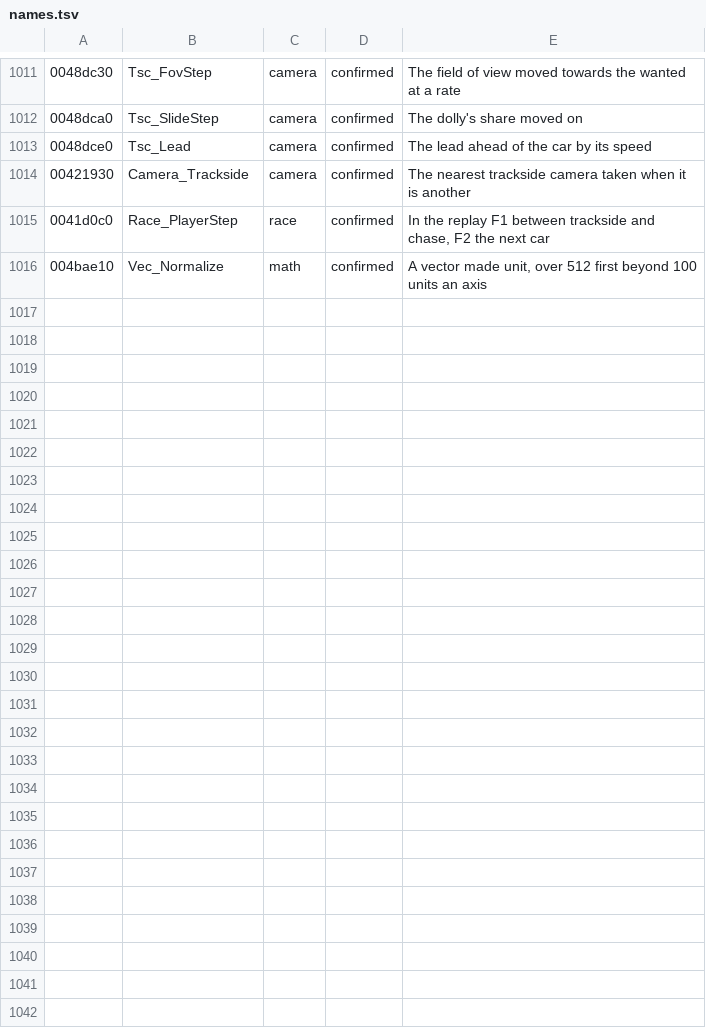
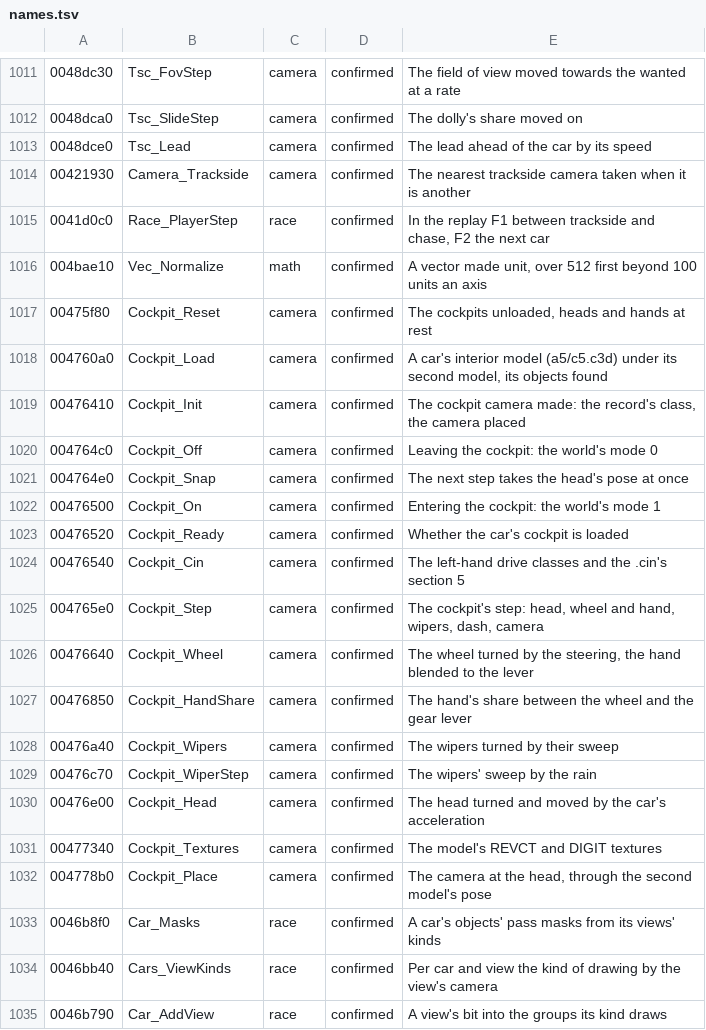
Before and after one commit to emdzej/opencmr2, a TSV file: tools/ghidra/names.tsv, drawn as a sheet; only a part is shown, gaps mark what is left out; the diff names each change by its address in the sheet, - before the commit and + after, or states it on an @@ line.

```diff
--- a/tools/ghidra/names.tsv
+++ b/tools/ghidra/names.tsv
+row 1017: 00475f80 | Cockpit_Reset | camera | confirmed | The cockpits unloaded, heads and hands at rest
+row 1018: 004760a0 | Cockpit_Load | camera | confirmed | A car's interior model (a5/c5.c3d) under its second model, its objects found
+row 1019: 00476410 | Cockpit_Init | camera | confirmed | The cockpit camera made: the record's class, the camera placed
+row 1020: 004764c0 | Cockpit_Off | camera | confirmed | Leaving the cockpit: the world's mode 0
+row 1021: 004764e0 | Cockpit_Snap | camera | confirmed | The next step takes the head's pose at once
+row 1022: 00476500 | Cockpit_On | camera | confirmed | Entering the cockpit: the world's mode 1
+row 1023: 00476520 | Cockpit_Ready | camera | confirmed | Whether the car's cockpit is loaded
+row 1024: 00476540 | Cockpit_Cin | camera | confirmed | The left-hand drive classes and the .cin's section 5
+row 1025: 004765e0 | Cockpit_Step | camera | confirmed | The cockpit's step: head, wheel and hand, wipers, dash, camera
+row 1026: 00476640 | Cockpit_Wheel | camera | confirmed | The wheel turned by the steering, the hand blended to the lever
+row 1027: 00476850 | Cockpit_HandShare | camera | confirmed | The hand's share between the wheel and the gear lever
+row 1028: 00476a40 | Cockpit_Wipers | camera | confirmed | The wipers turned by their sweep
+row 1029: 00476c70 | Cockpit_WiperStep | camera | confirmed | The wipers' sweep by the rain
+row 1030: 00476e00 | Cockpit_Head | camera | confirmed | The head turned and moved by the car's acceleration
+row 1031: 00477340 | Cockpit_Textures | camera | confirmed | The model's REVCT and DIGIT textures
+row 1032: 004778b0 | Cockpit_Place | camera | confirmed | The camera at the head, through the second model's pose
+row 1033: 0046b8f0 | Car_Masks | race | confirmed | A car's objects' pass masks from its views' kinds
+row 1034: 0046bb40 | Cars_ViewKinds | race | confirmed | Per car and view the kind of drawing by the view's camera
+row 1035: 0046b790 | Car_AddView | race | confirmed | A view's bit into the groups its kind draws
```
Also changed, not shown: 8 other files.
